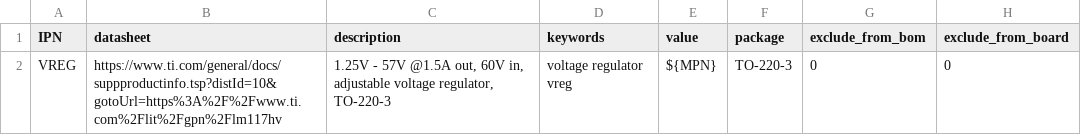
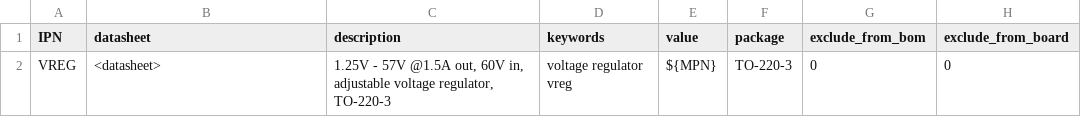
Before and after one commit to gkeeth/kicad-database-utils, a CSV file: sample_parts_csv/LM317HVT_NOPB-ND.csv, drawn as a sheet; only a part is shown; the diff names each change by its address in the sheet, - before the commit and + after, or states it on an @@ line.

Commit message:
Make tests more robust by not checking actual datasheet url

```diff
--- a/sample_parts_csv/LM317HVT_NOPB-ND.csv
+++ b/sample_parts_csv/LM317HVT_NOPB-ND.csv
-B2 (datasheet): https://www.ti.com/general/docs/suppproductinfo.tsp?distId=10&gotoUrl=https%3A%2F%2Fwww.ti.com%2Flit%2Fgpn%2Flm117hv
+B2 (datasheet): <datasheet>
```
Also changed, not shown: sample_parts_csv/1276-1123-1-ND.csv, sample_parts_csv/311-0.0GRCT-ND.csv, 21 other files.
